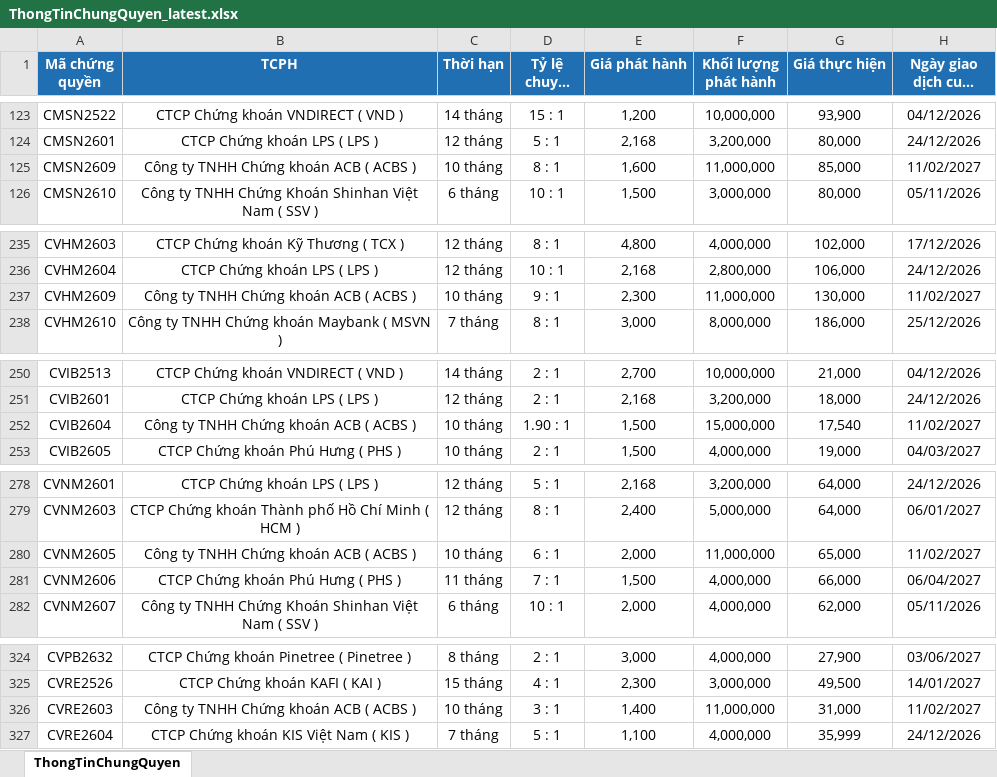
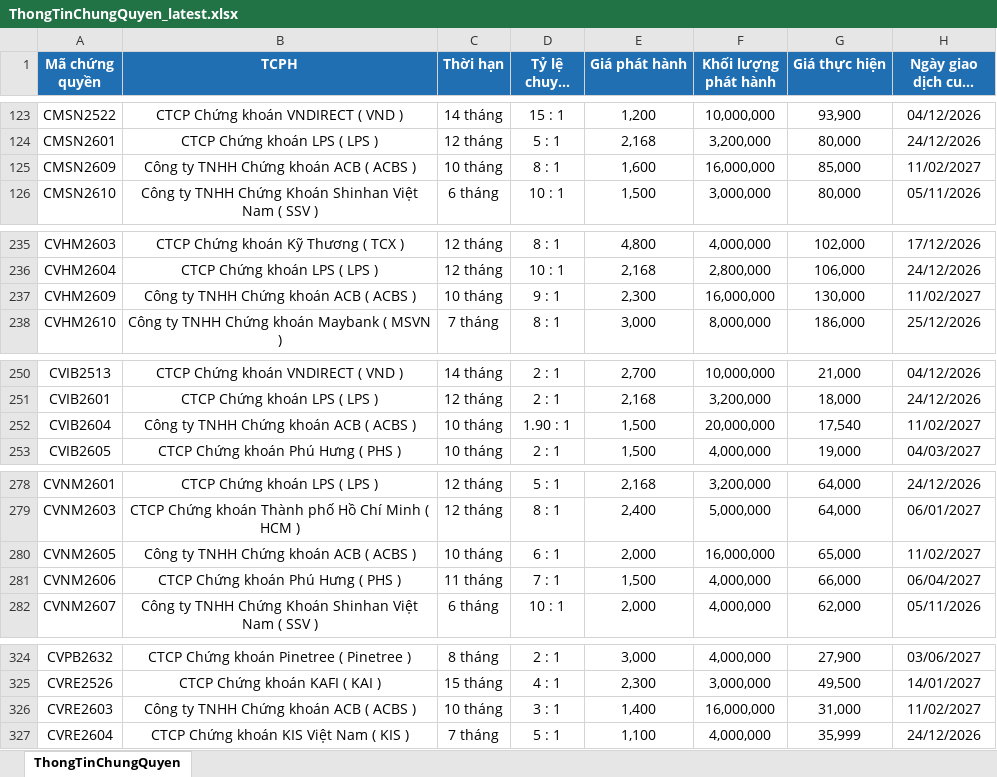
Before and after one commit to FTU-kudo/Vietstock_CW_bot, an Excel workbook: docs/downloads/ThongTinChungQuyen_latest.xlsx, sheet ThongTinChungQuyen, drawn as a sheet; only a part is shown, gaps mark what is left out; long unchanged cells end in …; values as stored, in another font and other column widths than the file's, no borders; the diff names each change by its address in the sheet, - before the commit and + after, or states it on an @@ line.

```diff
--- a/docs/downloads/ThongTinChungQuyen_latest.xlsx (sheet ThongTinChungQuyen)
+++ b/docs/downloads/ThongTinChungQuyen_latest.xlsx (sheet ThongTinChungQuyen)
-F125 (Khối lượng phát hành): 11,000,000
+F125 (Khối lượng phát hành): 16,000,000
-F237 (Khối lượng phát hành): 11,000,000
+F237 (Khối lượng phát hành): 16,000,000
-F252 (Khối lượng phát hành): 15,000,000
+F252 (Khối lượng phát hành): 20,000,000
-F280 (Khối lượng phát hành): 11,000,000
+F280 (Khối lượng phát hành): 16,000,000
-F326 (Khối lượng phát hành): 11,000,000
+F326 (Khối lượng phát hành): 16,000,000
```
Also changed, not shown: docs/downloads/KetQuaGiaoDich_latest.xlsx, 2 other files.
